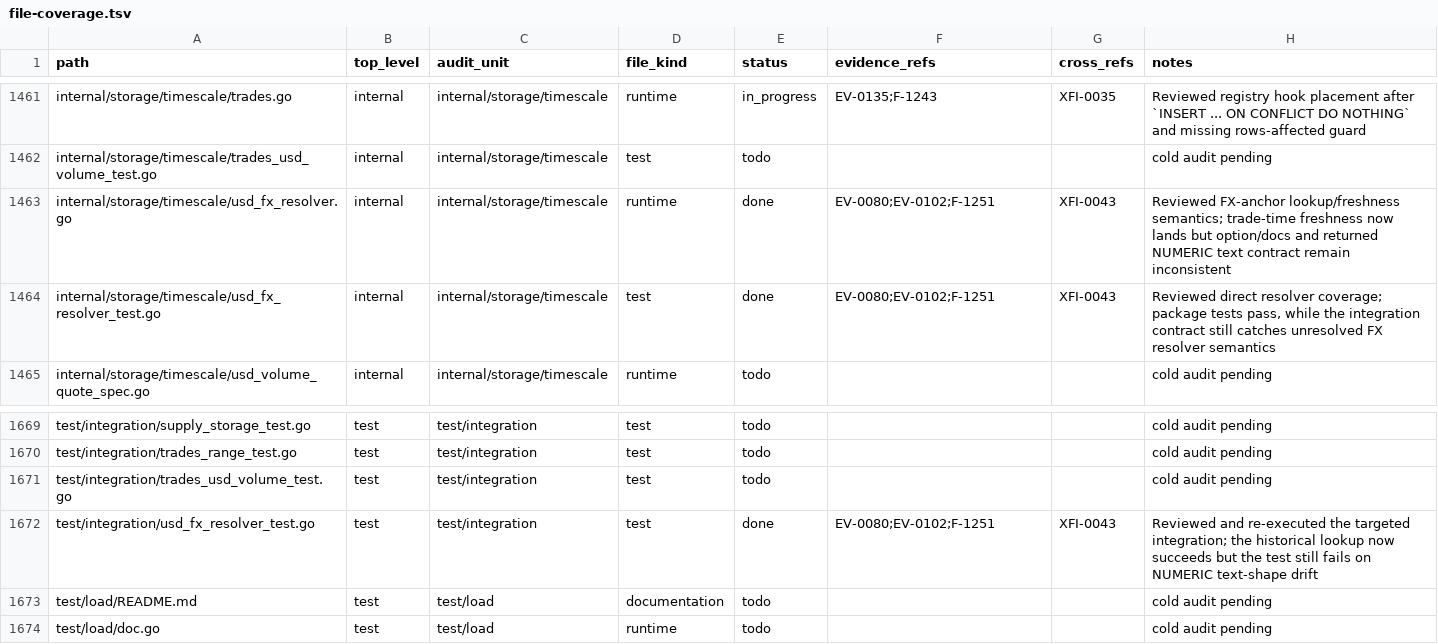
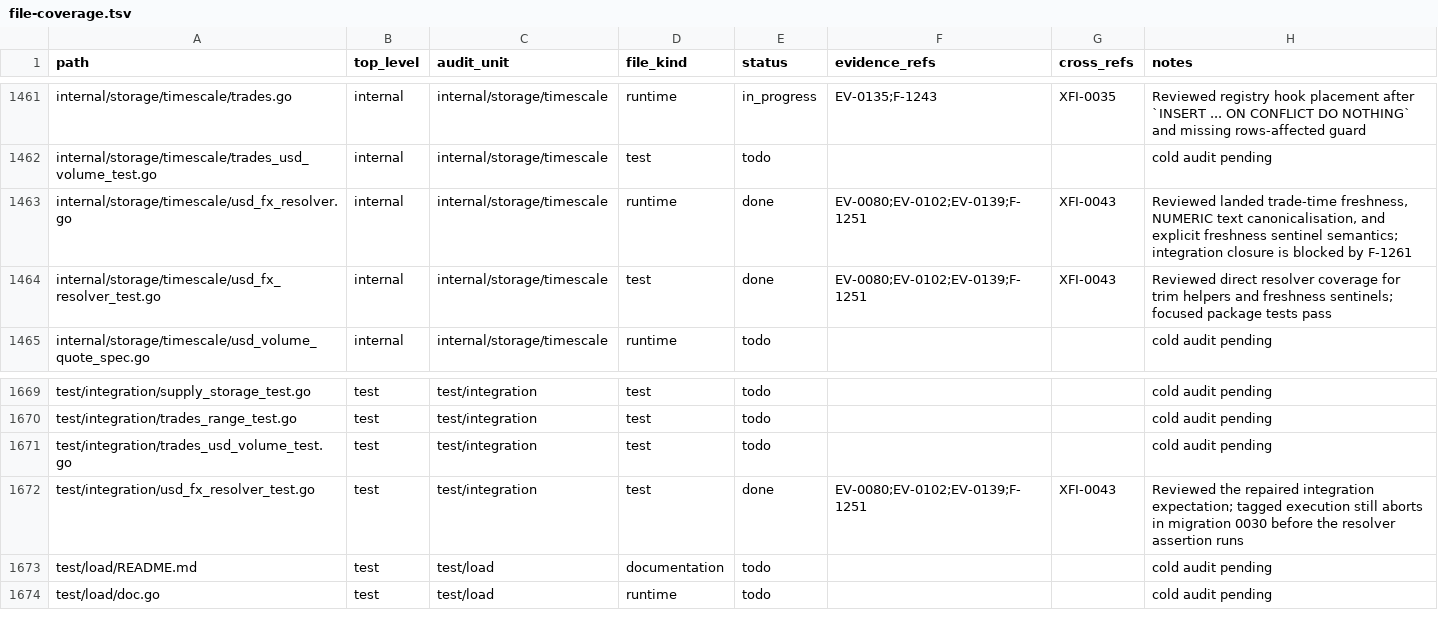
Before and after one commit to Stellar-Index/StellarIndex, a TSV file: docs/audit-2026-05-12-codex/inventory/file-coverage.tsv, drawn as a sheet; only a part is shown, gaps mark what is left out.

```diff
--- a/docs/audit-2026-05-12-codex/inventory/file-coverage.tsv
+++ b/docs/audit-2026-05-12-codex/inventory/file-coverage.tsv
@@ -1462,4 +1462,4 @@ internal/storage/timescale/trades.go	internal	internal/storage/timescale	runtime
 internal/storage/timescale/trades_usd_volume_test.go	internal	internal/storage/timescale	test	todo			cold audit pending
-internal/storage/timescale/usd_fx_resolver.go	internal	internal/storage/timescale	runtime	done	EV-0080;EV-0102;F-1251	XFI-0043	Reviewed FX-anchor lookup/freshness semantics; trade-time freshness now lands but option/docs and returned NUMERIC text contract remain inconsistent
-internal/storage/timescale/usd_fx_resolver_test.go	internal	internal/storage/timescale	test	done	EV-0080;EV-0102;F-1251	XFI-0043	Reviewed direct resolver coverage; package tests pass, while the integration contract still catches unresolved FX resolver semantics
+internal/storage/timescale/usd_fx_resolver.go	internal	internal/storage/timescale	runtime	done	EV-0080;EV-0102;EV-0139;F-1251	XFI-0043	Reviewed landed trade-time freshness, NUMERIC text canonicalisation, and explicit freshness sentinel semantics; integration closure is blocked by F-1261
+internal/storage/timescale/usd_fx_resolver_test.go	internal	internal/storage/timescale	test	done	EV-0080;EV-0102;EV-0139;F-1251	XFI-0043	Reviewed direct resolver coverage for trim helpers and freshness sentinels; focused package tests pass
 internal/storage/timescale/usd_volume_quote_spec.go	internal	internal/storage/timescale	runtime	todo			cold audit pending
@@ -1671,3 +1671,3 @@ test/integration/trades_range_test.go	test	test/integration	test	todo			cold aud
 test/integration/trades_usd_volume_test.go	test	test/integration	test	todo			cold audit pending
-test/integration/usd_fx_resolver_test.go	test	test/integration	test	done	EV-0080;EV-0102;F-1251	XFI-0043	Reviewed and re-executed the targeted integration; the historical lookup now succeeds but the test still fails on NUMERIC text-shape drift
+test/integration/usd_fx_resolver_test.go	test	test/integration	test	done	EV-0080;EV-0102;EV-0139;F-1251	XFI-0043	Reviewed the repaired integration expectation; tagged execution still aborts in migration 0030 before the resolver assertion runs
 test/load/README.md	test	test/load	documentation	todo			cold audit pending
```
Also changed, not shown: 6 other files.
